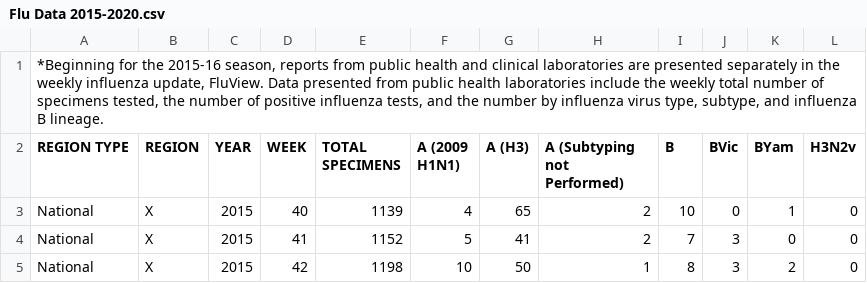
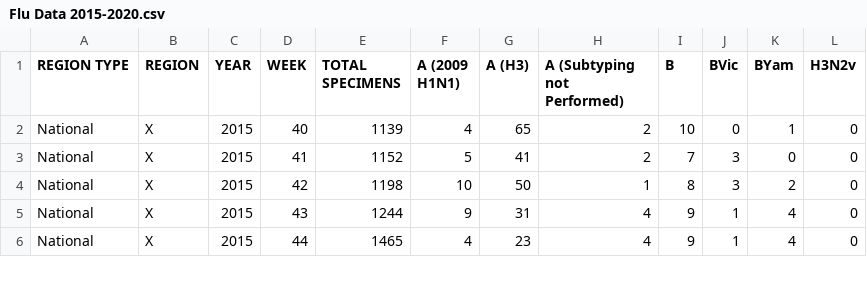
Before and after one commit to db-best-technologies/Covid-19-Power-BI, a CSV file: Data-Files/Flu Data 2015-2020.csv, drawn as a sheet; only a part is shown; the shorter side is filled out with more unchanged rows; the diff names each change by its address in the sheet, - before the commit and + after, or states it on an @@ line.

Commit message:
Update Flu Data 2015-2020.csv

```diff
--- a/Data-Files/Flu Data 2015-2020.csv
+++ b/Data-Files/Flu Data 2015-2020.csv
-row 1: *Beginning for the 2015-16 season, reports from public health and clinical laboratories are presented separately in the weekly influenza update, FluView. Data presented from public health laboratories include the weekly total number of specimens tested, the number of positive influenza tests, and the number by influenza virus type, subtype, and influenza B lineage.
```
